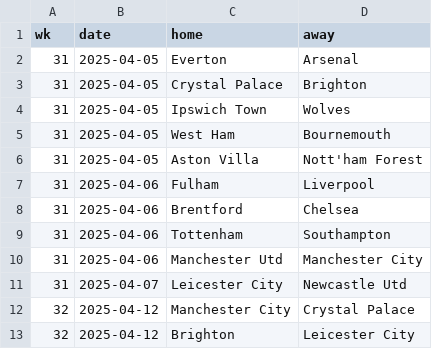
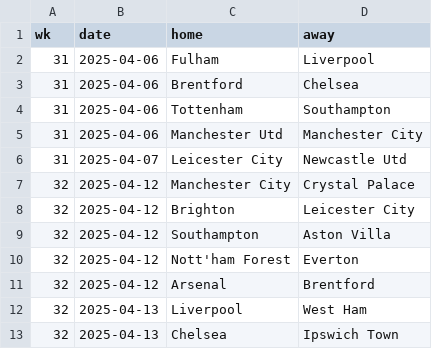
Before and after one commit to Bustami/fpl_team_strength_data, a CSV file: pl_pending_games.csv, drawn as a sheet; only a part is shown; the shorter side is filled out with more unchanged rows; the diff names each change by its address in the sheet, - before the commit and + after, or states it on an @@ line.

```diff
--- a/pl_pending_games.csv
+++ b/pl_pending_games.csv
-row 2: 31 | 2025-04-05 | Everton | Arsenal
-row 3: 31 | 2025-04-05 | Crystal Palace | Brighton
-row 4: 31 | 2025-04-05 | Ipswich Town | Wolves
-row 5: 31 | 2025-04-05 | West Ham | Bournemouth
-row 6: 31 | 2025-04-05 | Aston Villa | Nott'ham Forest
```
Also changed, not shown: pl_team_performance_raw_data.csv.
